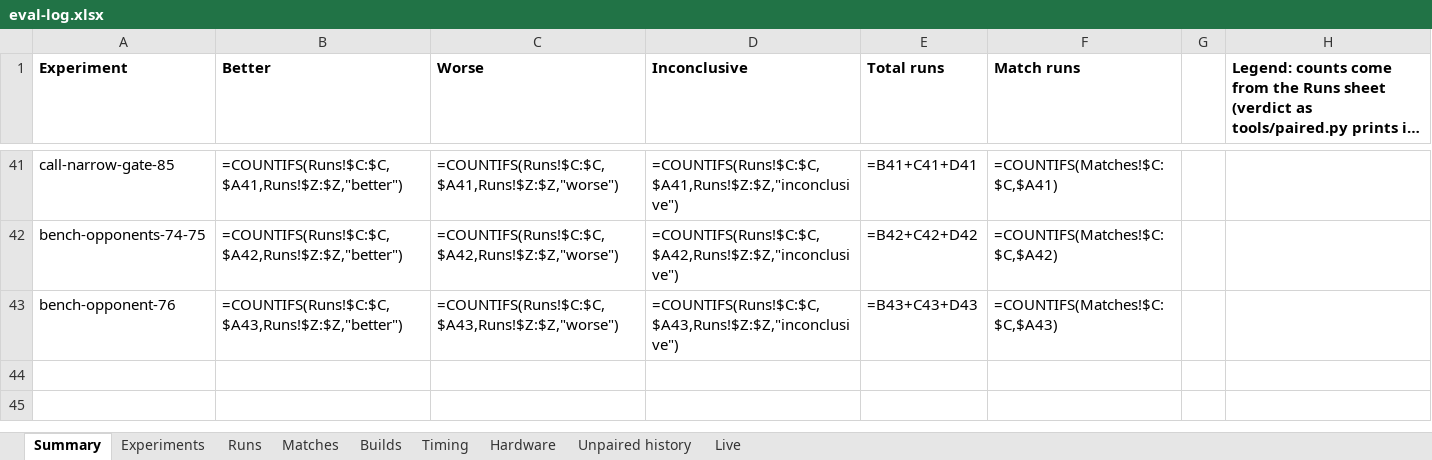
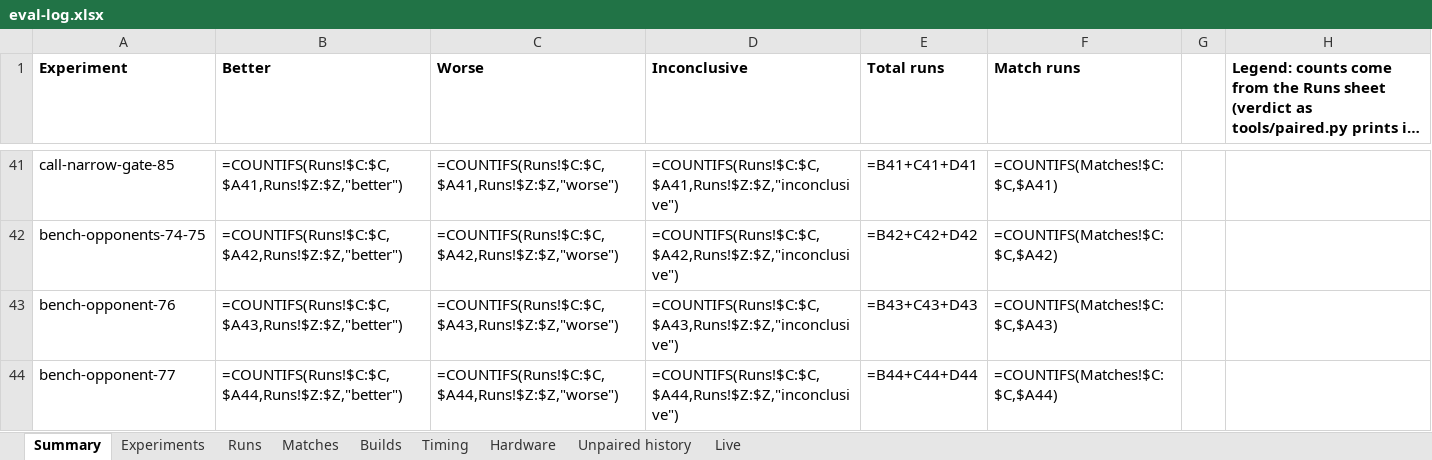
Before and after one commit to yashlad1/pokercpp, an Excel workbook: results/eval-log.xlsx, sheet Summary, drawn as a sheet; only a part is shown, gaps mark what is left out; long unchanged cells end in …; values as stored, in another font and other column widths than the file's, no borders; formulas without a stored value are shown as written; the diff names each change by its address in the sheet, - before the commit and + after, or states it on an @@ line.

```diff
--- a/results/eval-log.xlsx (sheet Summary)
+++ b/results/eval-log.xlsx (sheet Summary)
+row 44: bench-opponent-77 | =COUNTIFS(Runs!$C:$C,$A44,Runs!$Z:$Z,"better") | =COUNTIFS(Runs!$C:$C,$A44,Runs!$Z:$Z,"worse") | =COUNTIFS(Runs!$C:$C,$A44,Runs!$Z:$Z,"inconclusive") | =B44+C44+D44 | =COUNTIFS(Matches!$C:$C,$A44)
```
Also changed, not shown: sheet Runs, 1 other file.
